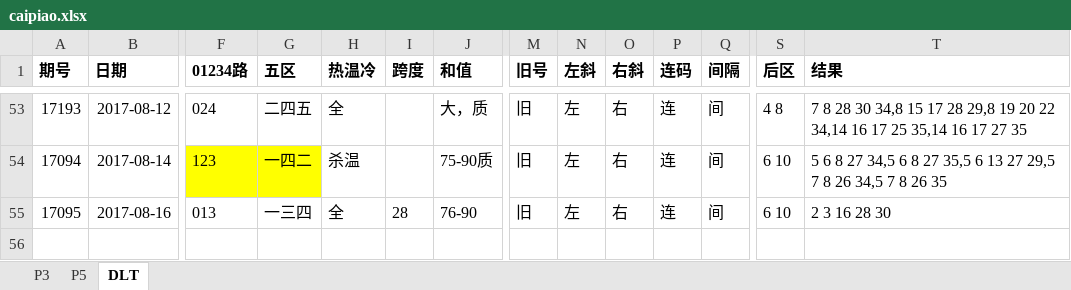
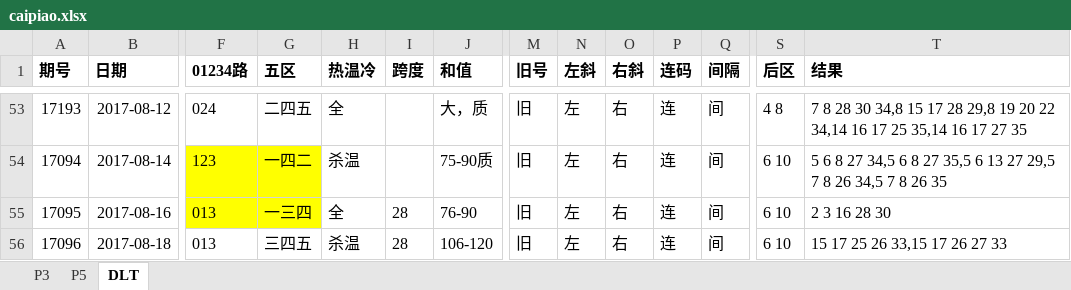
Before and after one commit to zhoubo8308/caipiao, an Excel workbook: caipiao.xlsx, sheet DLT, drawn as a sheet; only a part is shown, gaps mark what is left out; values as stored, in another font and other column widths than the file's, no borders; rows hold the shown columns only; the diff names each change by its address in the sheet, - before the commit and + after, or states it on an @@ line.

```diff
--- a/caipiao.xlsx (sheet DLT)
+++ b/caipiao.xlsx (sheet DLT)
-F55:G55 fill: none
+F55:G55 fill: #FFFF00
+row 56: 17096 | 2017-08-18 | 013 | 三四五 | 杀温 | 28 | 106-120 | 旧 | 左 | 右 | 连 | 间 | 6 10 | 15 17 25 26 33,15 17 26 27 33
```
Also changed, not shown: sheet P5, sheet P3.
